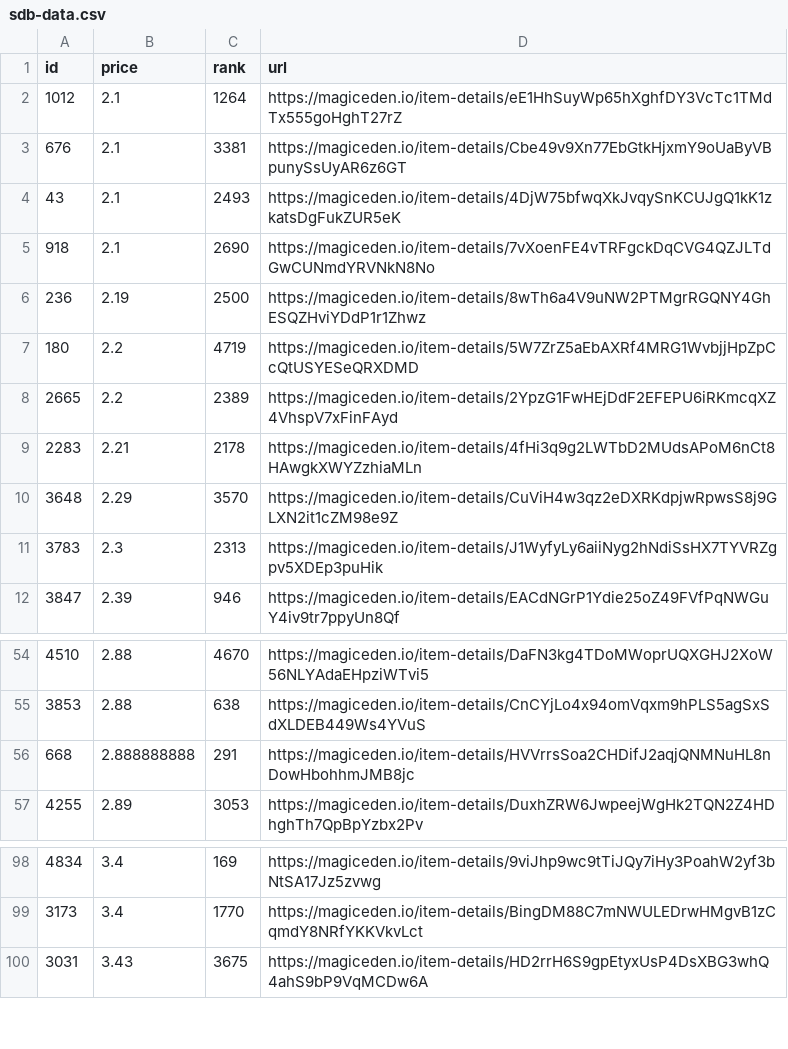
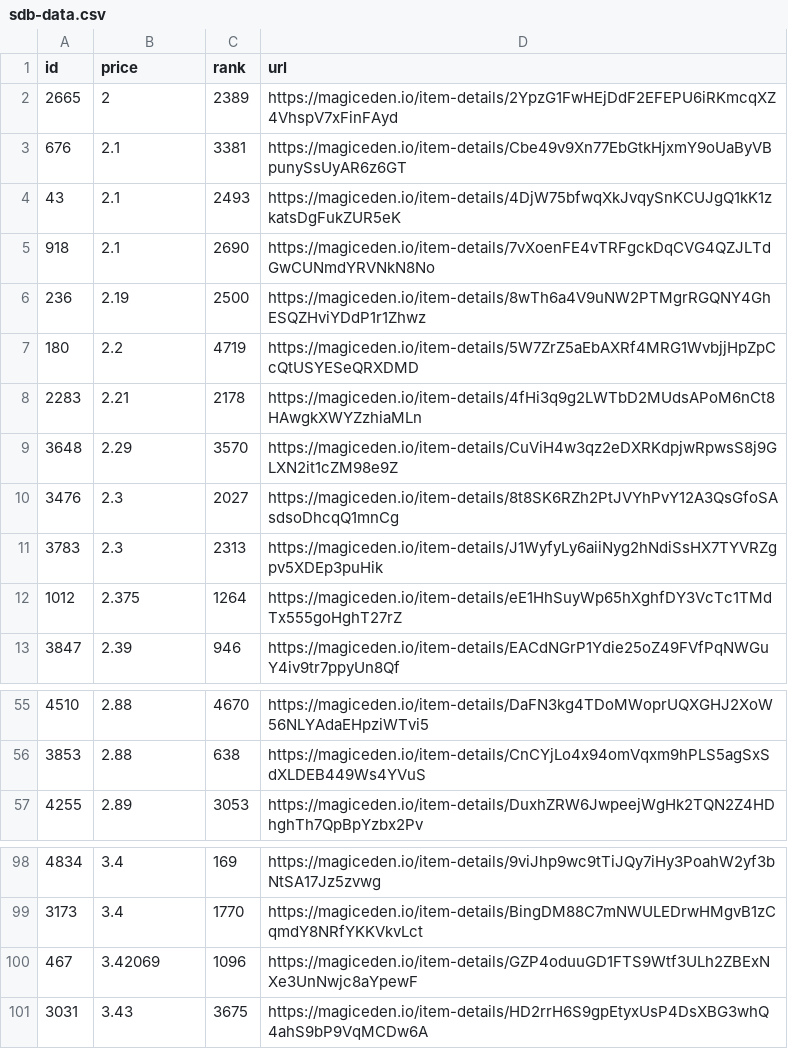
Before and after one commit to braposo/sdb-monitor, a CSV file: sdb-data.csv, drawn as a sheet; only a part is shown, gaps mark what is left out.

Commit message:
Flat: latest data (2021-11-11T08:41:17.901Z) {   "date": "2021-11-11T08:41:17.901Z",   "files": [     {       "name": "sdb-data.csv",       "deltaBytes": 91,       "source": "https://api-mainnet.magiceden.io/rpc/getListedNFTsByQuery?q=%7B%22%24match%22%3A%7B%22collectionSymbol%22%3A%22solana_droid_business%22%7D%2C%22%24sort%22%3A%7B%22takerAmount%22%3A1%2C%22createdAt%22%3A-1%7D%2C%22%24skip%22%3A0%2C%22%24limit%22%3A5000%7D"     },     {       "name": "zzz/sdb-data.json",       "deltaBytes": 1249,       "source": "https://api-mainnet.magiceden.io/rpc/getListedNFTsByQuery?q=%7B%22%24match%22%3A%7B%22collectionSymbol%22%3A%22solana_droid_business%22%7D%2C%22%24sort%22%3A%7B%22takerAmount%22%3A1%2C%22createdAt%22%3A-1%7D%2C%22%24skip%22%3A0%2C%22%24limit%22%3A5000%7D"     }   ] }

```diff
--- a/sdb-data.csv
+++ b/sdb-data.csv
@@ -1,3 +1,3 @@
 id,price,rank,url
-1012,2.1,1264,https://magiceden.io/item-details/eE1HhSuyWp65hXghfDY3VcTc1TMdTx555goHghT27rZ
+2665,2,2389,https://magiceden.io/item-details/2YpzG1FwHEjDdF2EFEPU6iRKmcqXZ4VhspV7xFinFAyd
 676,2.1,3381,https://magiceden.io/item-details/Cbe49v9Xn77EbGtkHjxmY9oUaByVBpunySsUyAR6z6GT
@@ -7,6 +7,7 @@ id,price,rank,url
 180,2.2,4719,https://magiceden.io/item-details/5W7ZrZ5aEbAXRf4MRG1WvbjjHpZpCcQtUSYESeQRXDMD
-2665,2.2,2389,https://magiceden.io/item-details/2YpzG1FwHEjDdF2EFEPU6iRKmcqXZ4VhspV7xFinFAyd
 2283,2.21,2178,https://magiceden.io/item-details/4fHi3q9g2LWTbD2MUdsAPoM6nCt8HAwgkXWYZzhiaMLn
 3648,2.29,3570,https://magiceden.io/item-details/CuViH4w3qz2eDXRKdpjwRpwsS8j9GLXN2it1cZM98e9Z
+3476,2.3,2027,https://magiceden.io/item-details/8t8SK6RZh2PtJVYhPvY12A3QsGfoSAsdsoDhcqQ1mnCg
 3783,2.3,2313,https://magiceden.io/item-details/J1WyfyLy6aiiNyg2hNdiSsHX7TYVRZgpv5XDEp3puHik
+1012,2.375,1264,https://magiceden.io/item-details/eE1HhSuyWp65hXghfDY3VcTc1TMdTx555goHghT27rZ
 3847,2.39,946,https://magiceden.io/item-details/EACdNGrP1Ydie25oZ49FVfPqNWGuY4iv9tr7ppyUn8Qf
@@ -55,3 +56,2 @@ id,price,rank,url
 3853,2.88,638,https://magiceden.io/item-details/CnCYjLo4x94omVqxm9hPLS5agSxSdXLDEB449Ws4YVuS
-668,2.888888888,291,https://magiceden.io/item-details/HVVrrsSoa2CHDifJ2aqjQNMNuHL8nDowHbohhmJMB8jc
 4255,2.89,3053,https://magiceden.io/item-details/DuxhZRW6JwpeejWgHk2TQN2Z4HDhghTh7QpBpYzbx2Pv
@@ -99,2 +99,3 @@ id,price,rank,url
 3173,3.4,1770,https://magiceden.io/item-details/BingDM88C7mNWULEDrwHMgvB1zCqmdY8NRfYKKVkvLct
+467,3.42069,1096,https://magiceden.io/item-details/GZP4oduuGD1FTS9Wtf3ULh2ZBExNXe3UnNwjc8aYpewF
 3031,3.43,3675,https://magiceden.io/item-details/HD2rrH6S9gpEtyxUsP4DsXBG3whQ4ahS9bP9VqMCDw6A
```
Also changed, not shown: 1 other file.
